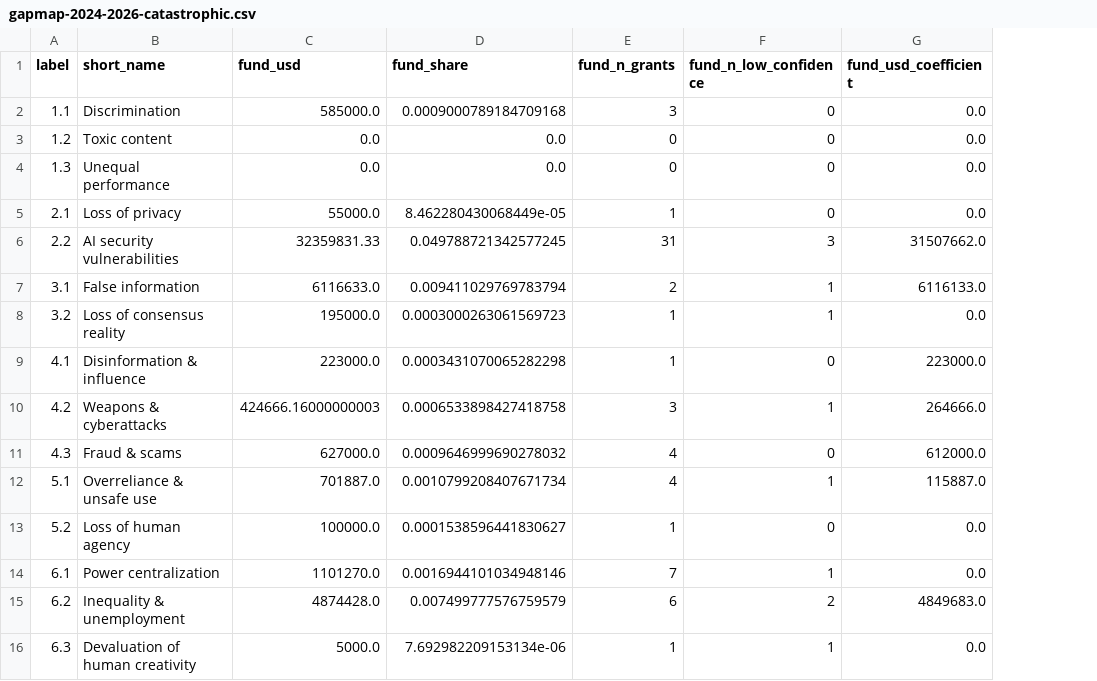
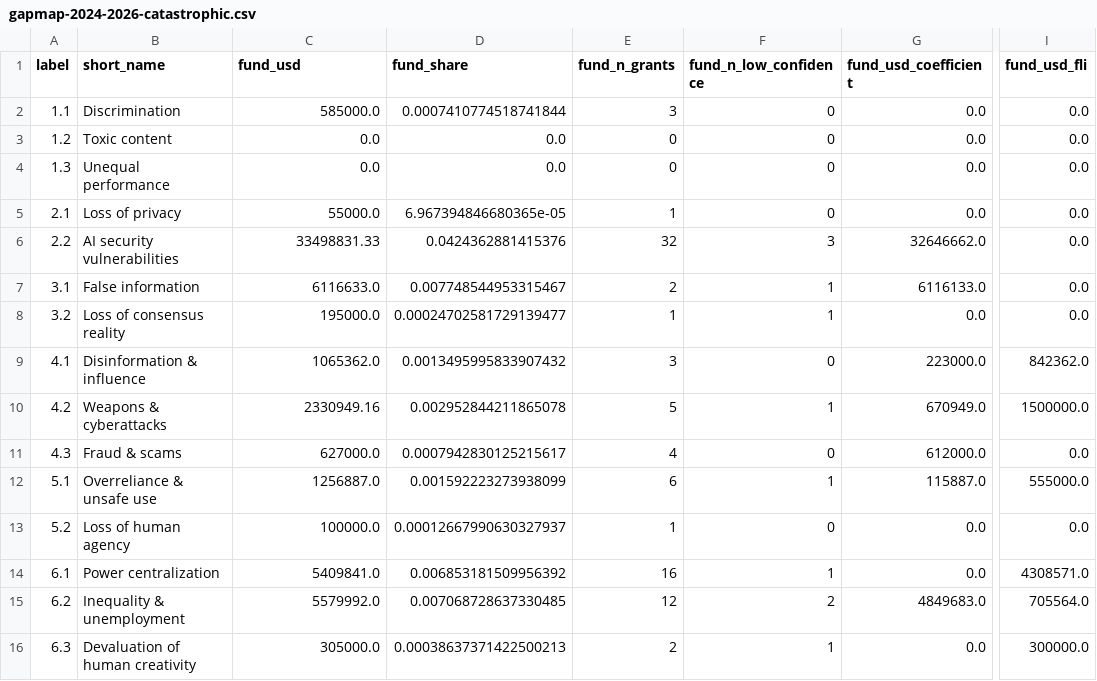
Before and after one commit to vladmesh/risk-decision-lab, a CSV file: results/gapmap-2024-2026-catastrophic.csv, drawn as a sheet; only a part is shown, gaps mark what is left out; the diff covers the shown part only; the diff names each change by its address in the sheet, - before the commit and + after, or states it on an @@ line.

Commit message:
Per-grant scope for Coefficient bio/GCR and FLI, method labels, risk x method table
Coefficient's Biosecurity/GCR/Forecasting grants and all FLI grants are read grant by
grant (scope-decisions snapshot: 217 in, 444 out); FLI programme pages get a parser and
a snapshot. Every labelled grant also carries a method label (MIT's 23 mitigation
controls plus seven research/talent/advocacy labels of ours, rubric_methods.md);
riskdlab methods prints dollars by method and the risk x method table. Results and
README/PLAN updated: 2024-26 window is now 1,005 grants, $789M; 7.4's money is
interpretability research, 6.1 and 4.2 have almost none under any method.

```diff
--- a/results/gapmap-2024-2026-catastrophic.csv
+++ b/results/gapmap-2024-2026-catastrophic.csv
+column I (fund_usd_fli), rows 2-16: 0.0 | 0.0 | 0.0 | 0.0 | 0.0 | 0.0 | 0.0 | 842362.0 | 1500000.0 | 0.0 | 555000.0 | 0.0 | 4308571.0 | 705564.0 | 300000.0
-D2 (fund_share): 0.0009000789184709168
+D2 (fund_share): 0.0007410774518741844
-D5 (fund_share): 8.462280430068449e-05
+D5 (fund_share): 6.967394846680365e-05
-C6 (fund_usd): 32359831.33
+C6 (fund_usd): 33498831.33
-D6 (fund_share): 0.049788721342577245
+D6 (fund_share): 0.0424362881415376
-E6 (fund_n_grants): 31
+E6 (fund_n_grants): 32
-G6 (fund_usd_coefficient): 31507662.0
+G6 (fund_usd_coefficient): 32646662.0
-D7 (fund_share): 0.009411029769783794
+D7 (fund_share): 0.007748544953315467
-D8 (fund_share): 0.0003000263061569723
+D8 (fund_share): 0.00024702581729139477
-C9 (fund_usd): 223000.0
+C9 (fund_usd): 1065362.0
-D9 (fund_share): 0.0003431070065282298
+D9 (fund_share): 0.0013495995833907432
-E9 (fund_n_grants): 1
+E9 (fund_n_grants): 3
-C10 (fund_usd): 424666.16000000003
+C10 (fund_usd): 2330949.16
-D10 (fund_share): 0.0006533898427418758
+D10 (fund_share): 0.002952844211865078
-E10 (fund_n_grants): 3
+E10 (fund_n_grants): 5
-G10 (fund_usd_coefficient): 264666.0
+G10 (fund_usd_coefficient): 670949.0
-D11 (fund_share): 0.0009646999690278032
+D11 (fund_share): 0.0007942830125215617
-C12 (fund_usd): 701887.0
+C12 (fund_usd): 1256887.0
-D12 (fund_share): 0.0010799208407671734
+D12 (fund_share): 0.001592223273938099
-E12 (fund_n_grants): 4
+E12 (fund_n_grants): 6
-D13 (fund_share): 0.0001538596441830627
+D13 (fund_share): 0.00012667990630327937
-C14 (fund_usd): 1101270.0
+C14 (fund_usd): 5409841.0
-D14 (fund_share): 0.0016944101034948146
+D14 (fund_share): 0.006853181509956392
-E14 (fund_n_grants): 7
+E14 (fund_n_grants): 16
-C15 (fund_usd): 4874428.0
+C15 (fund_usd): 5579992.0
-D15 (fund_share): 0.007499777576759579
+D15 (fund_share): 0.007068728637330485
-E15 (fund_n_grants): 6
+E15 (fund_n_grants): 12
-C16 (fund_usd): 5000.0
+C16 (fund_usd): 305000.0
-D16 (fund_share): 7.692982209153134e-06
+D16 (fund_share): 0.00038637371422500213
-E16 (fund_n_grants): 1
+E16 (fund_n_grants): 2
```
Also changed, not shown: 26 edited cells elsewhere in this file, 18 other files.
